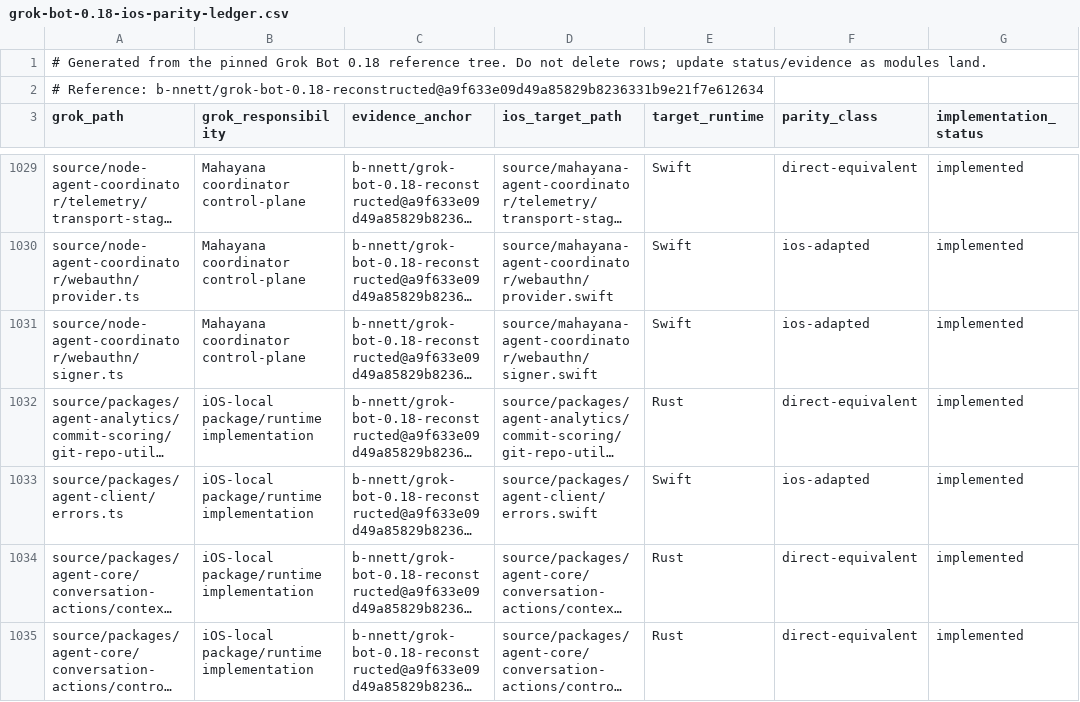
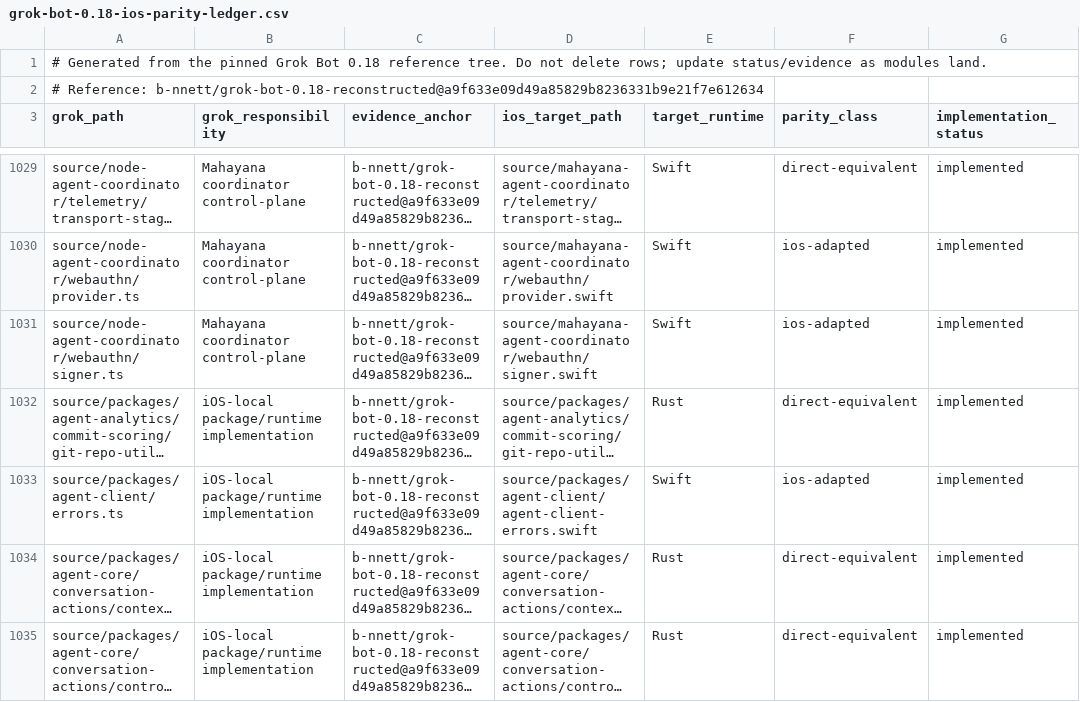
Before and after one commit to bhrumom/fabushi-ios, a CSV file: docs/parity/grok-bot-0.18-ios-parity-ledger.csv, drawn as a sheet; only a part is shown, gaps mark what is left out; long unchanged cells end in …; the diff names each change by its address in the sheet, - before the commit and + after, or states it on an @@ line.

Commit message:
fix(ios): give agent client error source a unique basename

```diff
--- a/docs/parity/grok-bot-0.18-ios-parity-ledger.csv
+++ b/docs/parity/grok-bot-0.18-ios-parity-ledger.csv
-D1033 (ios_target_path): source/packages/agent-client/errors.swift
+D1033 (ios_target_path): source/packages/agent-client/agent-client-errors.swift
```
Also changed, not shown: 2 other files.
